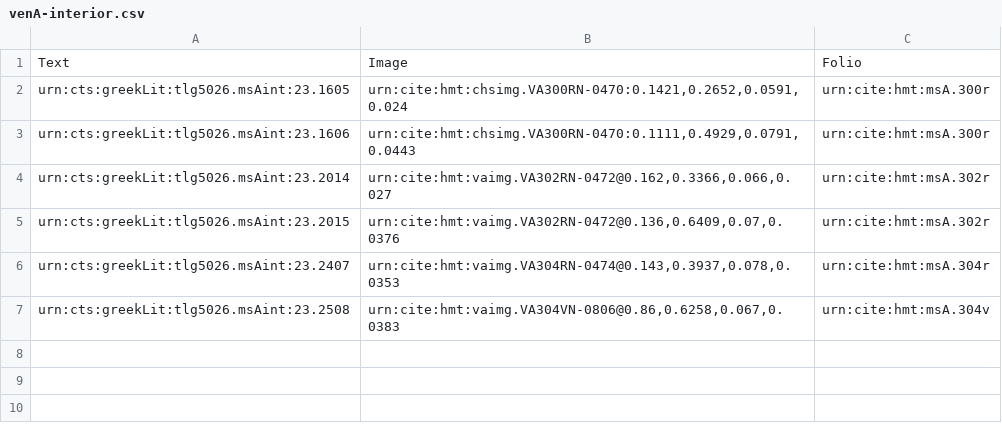
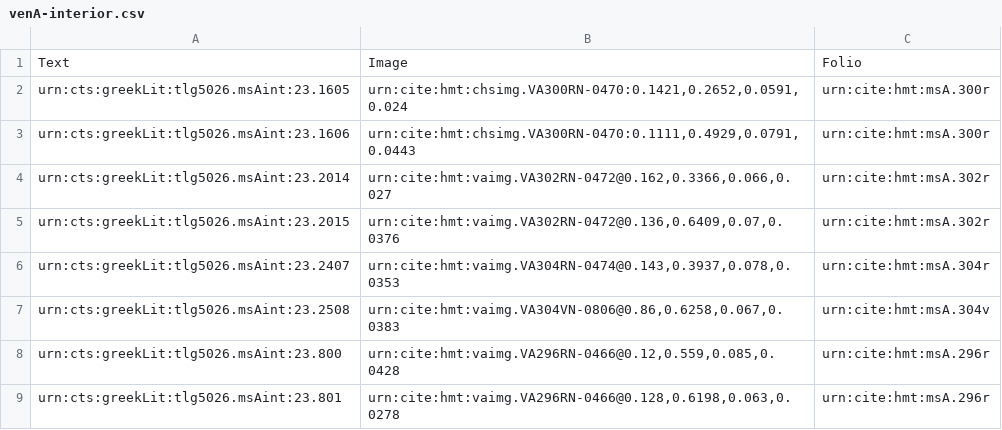
Before and after one commit to hmteditors/uwash, a CSV file: collections/venA-interior.csv, drawn as a sheet.

Commit message:
Update venA-interior.csv

```diff
--- a/collections/venA-interior.csv
+++ b/collections/venA-interior.csv
@@ -7 +7,3 @@ urn:cts:greekLit:tlg5026.msAint:23.2407,"urn:cite:hmt:vaimg.VA304RN-0474@0.143,0
 urn:cts:greekLit:tlg5026.msAint:23.2508, "urn:cite:hmt:vaimg.VA304VN-0806@0.86,0.6258,0.067,0.0383",urn:cite:hmt:msA.304v
+urn:cts:greekLit:tlg5026.msAint:23.800,"urn:cite:hmt:vaimg.VA296RN-0466@0.12,0.559,0.085,0.0428",urn:cite:hmt:msA.296r
+urn:cts:greekLit:tlg5026.msAint:23.801,"urn:cite:hmt:vaimg.VA296RN-0466@0.128,0.6198,0.063,0.0278",urn:cite:hmt:msA.296r
```
